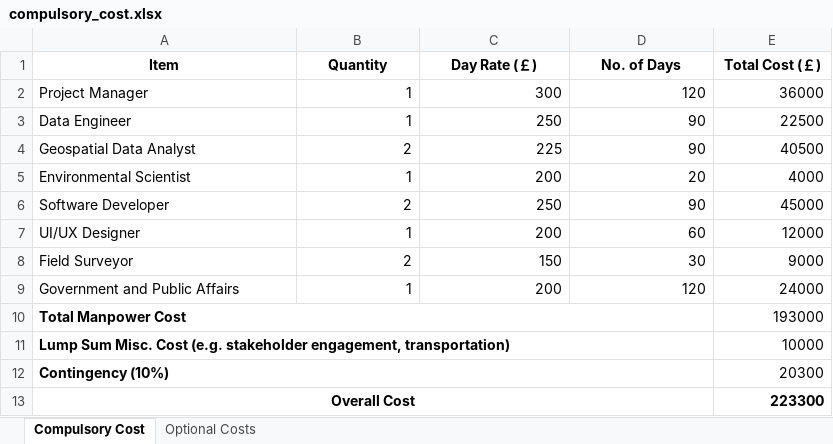
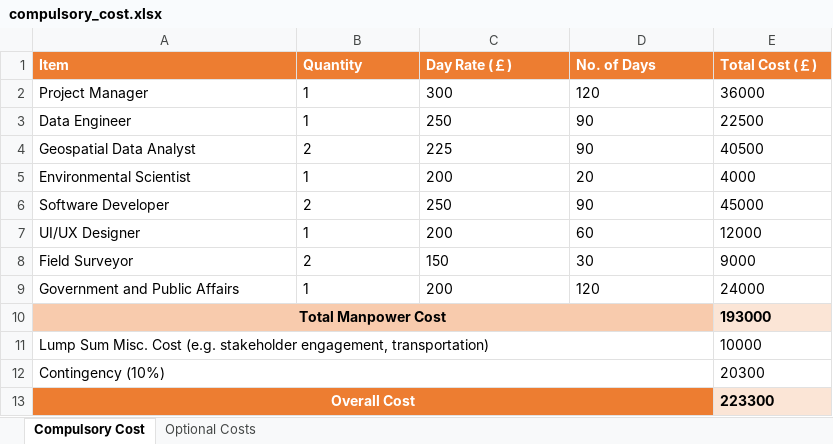
Before and after one commit to hanukikanker/desert-roses, an Excel workbook: Images/compulsory_cost.xlsx, sheet Compulsory Cost, drawn as a sheet; values as stored, in another font and other column widths than the file's, no borders; the diff names each change by its address in the sheet, - before the commit and + after, or states it on an @@ line.

```diff
--- a/Images/compulsory_cost.xlsx (sheet Compulsory Cost)
+++ b/Images/compulsory_cost.xlsx (sheet Compulsory Cost)
@@ A1:E1 fill: none → #ED7D31, text colour: black → #FFFFFF, alignment: center → left @@
-B2:E9 alignment: right
+B2:E9 alignment: left
-A10:D10 fill: none
+A10:D10 fill: #F8CBAD
-A10 alignment: left
+A10 alignment: center
-E10 fill: none
+E10 fill: #FBE5D6
-E10:E13 alignment: right
+E10:E13 alignment: left
-E10 bold: off
+E10 bold: on
-A11:A12 bold: on
+A11:A12 bold: off
-A13:D13 fill: none
+A13:D13 fill: #ED7D31
-A13 text colour: black
+A13 text colour: #FFFFFF
-E13 fill: none
+E13 fill: #FBE5D6
```
Also changed, not shown: sheet Optional Costs, 4 other files.
